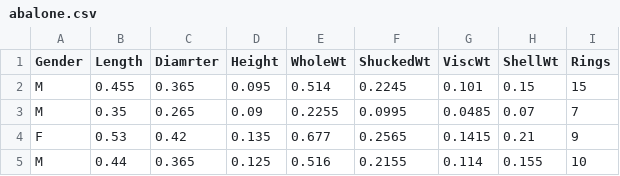
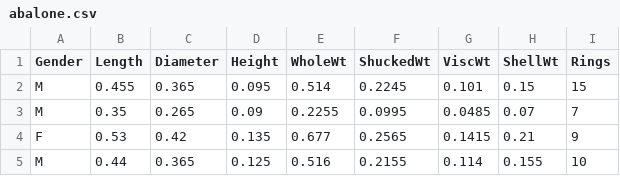
Before and after one commit to moss1225/R_practice_program_1, a CSV file: NoteBook_R/Book_Note_R语言编程艺术/abalone.csv, drawn as a sheet; only a part is shown.

```diff
--- a/NoteBook_R/Book_Note_R语言编程艺术/abalone.csv
+++ b/NoteBook_R/Book_Note_R语言编程艺术/abalone.csv
@@ -1,2 +1,2 @@
-Gender,Length,Diamrter,Height,WholeWt,ShuckedWt,ViscWt,ShellWt,Rings
+Gender,Length,Diameter,Height,WholeWt,ShuckedWt,ViscWt,ShellWt,Rings
 M,0.455,0.365,0.095,0.514,0.2245,0.101,0.15,15
```
Also changed, not shown: 2 other files.
